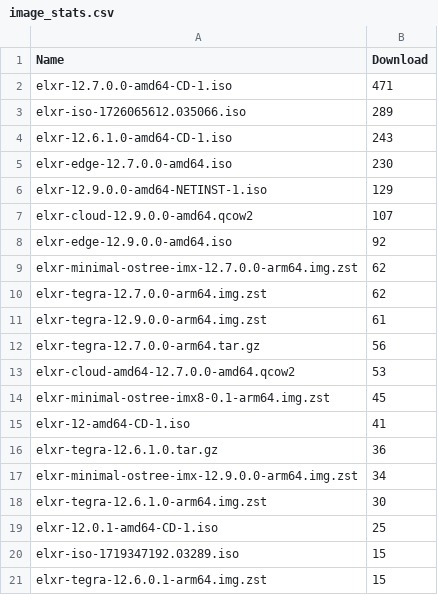
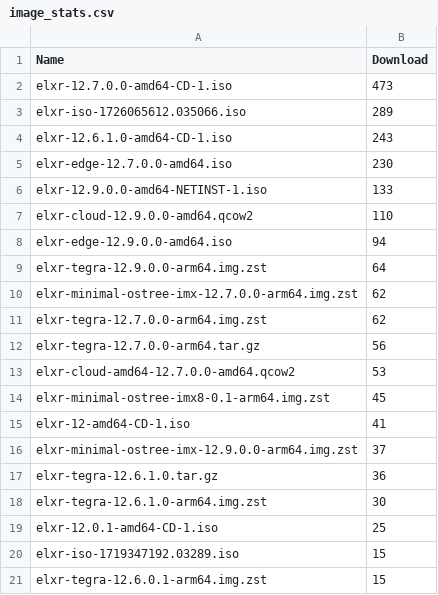
Before and after one commit to shijq23/elxr-metrics, a CSV file: public/image_stats.csv, drawn as a sheet; only a part is shown.

```diff
--- a/public/image_stats.csv
+++ b/public/image_stats.csv
@@ -1,3 +1,3 @@
 Name,Download
-elxr-12.7.0.0-amd64-CD-1.iso,471
+elxr-12.7.0.0-amd64-CD-1.iso,473
 elxr-iso-1726065612.035066.iso,289
@@ -5,8 +5,8 @@ elxr-12.6.1.0-amd64-CD-1.iso,243
 elxr-edge-12.7.0.0-amd64.iso,230
-elxr-12.9.0.0-amd64-NETINST-1.iso,129
-elxr-cloud-12.9.0.0-amd64.qcow2,107
-elxr-edge-12.9.0.0-amd64.iso,92
+elxr-12.9.0.0-amd64-NETINST-1.iso,133
+elxr-cloud-12.9.0.0-amd64.qcow2,110
+elxr-edge-12.9.0.0-amd64.iso,94
+elxr-tegra-12.9.0.0-arm64.img.zst,64
 elxr-minimal-ostree-imx-12.7.0.0-arm64.img.zst,62
 elxr-tegra-12.7.0.0-arm64.img.zst,62
-elxr-tegra-12.9.0.0-arm64.img.zst,61
 elxr-tegra-12.7.0.0-arm64.tar.gz,56
@@ -15,4 +15,4 @@ elxr-minimal-ostree-imx8-0.1-arm64.img.zst,45
 elxr-12-amd64-CD-1.iso,41
+elxr-minimal-ostree-imx-12.9.0.0-arm64.img.zst,37
 elxr-tegra-12.6.1.0.tar.gz,36
-elxr-minimal-ostree-imx-12.9.0.0-arm64.img.zst,34
 elxr-tegra-12.6.1.0-arm64.img.zst,30
```
Also changed, not shown: public/country.csv, public/elxr_org_view.csv, 3 other files.
